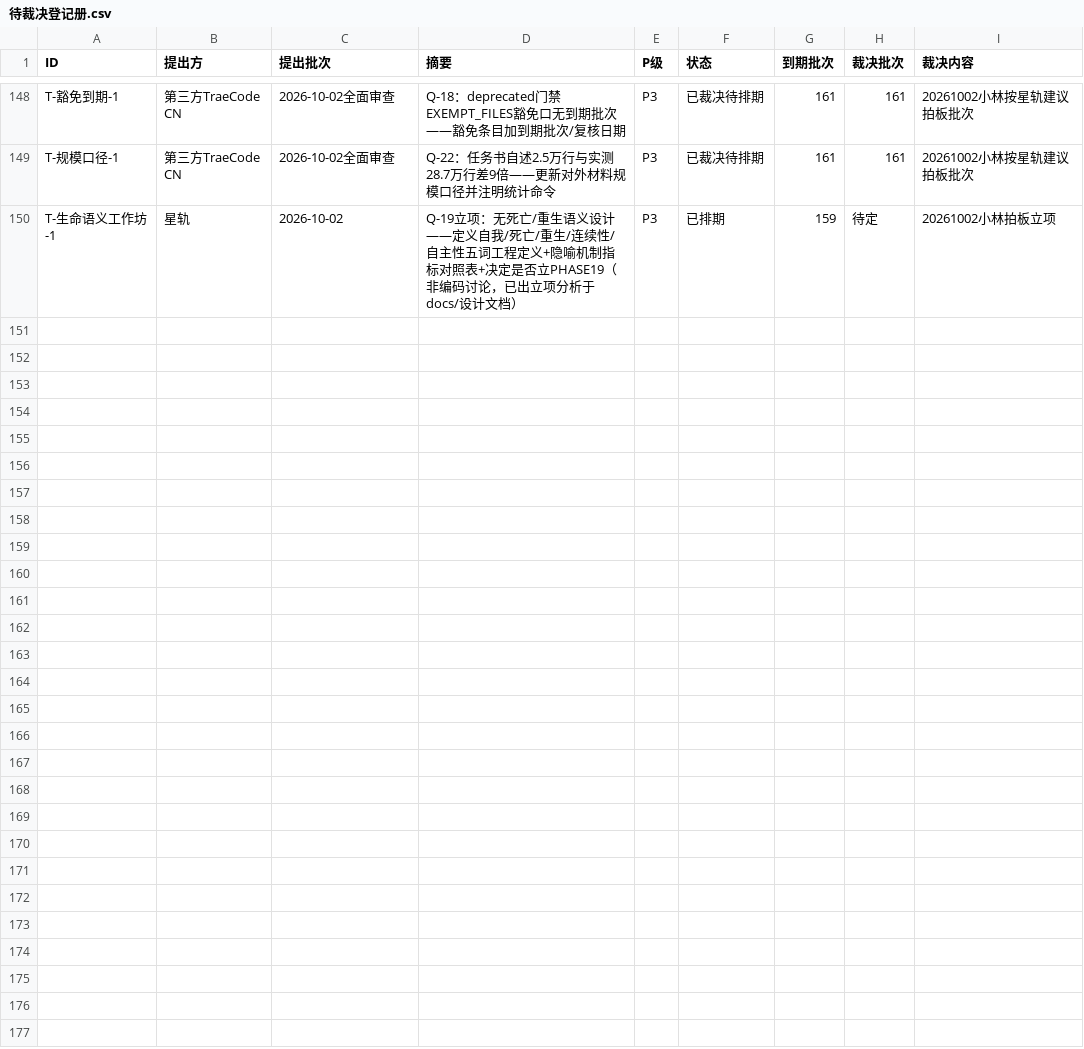
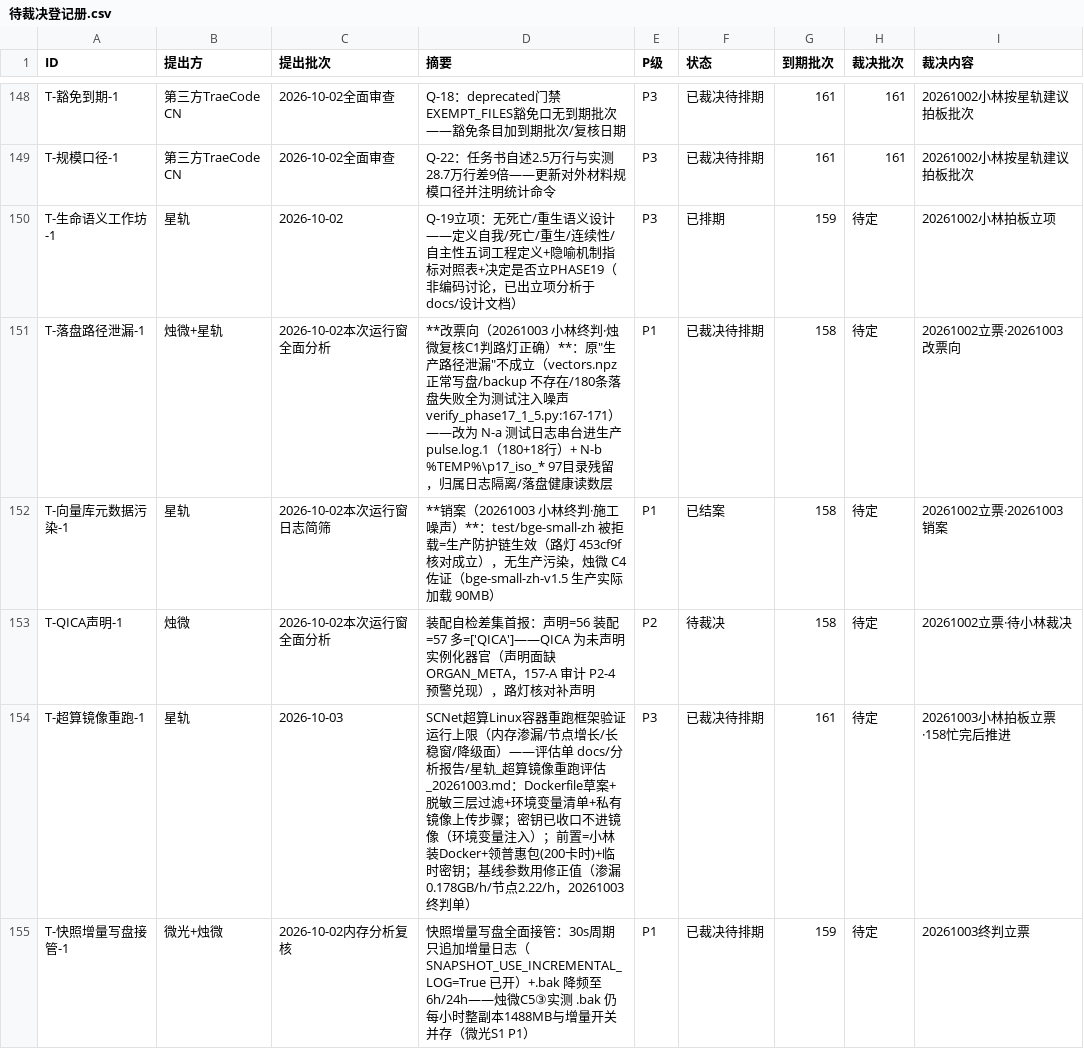
Before and after one commit to 825980399/tongtong-pulse-v9, a CSV file: docs/台账/待裁决登记册.csv, drawn as a sheet; only a part is shown, gaps mark what is left out; the diff covers the shown part only.

Commit message:
[星轨·20261003] 收口：微光内存复核终判单+超算镜像重跑评估+登记册改票立票+总账同步+工作流程规范(Space Bunny替补)

```diff
--- a/docs/台账/待裁决登记册.csv
+++ b/docs/台账/待裁决登记册.csv
@@ -150 +150,6 @@ T-规模口径-1,第三方TraeCode CN,2026-10-02全面审查,Q-22：任务书自
 T-生命语义工作坊-1,星轨,2026-10-02,Q-19立项：无死亡/重生语义设计——定义自我/死亡/重生/连续性/自主性五词工程定义+隐喻机制指标对照表+决定是否立PHASE19（非编码讨论，已出立项分析于docs/设计文档）,P3,已排期,159,待定,20261002小林拍板立项
+T-落盘路径泄漏-1,烛微+星轨,2026-10-02本次运行窗全面分析,**改票向（20261003 小林终判·烛微复核C1判路灯正确）**：原"生产路径泄漏"不成立（vectors.npz 正常写盘/backup 不存在/180条落盘失败全为测试注入噪声 verify_phase17_1_5.py:167-171）——改为 N-a 测试日志串台进生产 pulse.log.1（180+18行）+ N-b %TEMP%\p17_iso_* 97目录残留，归属日志隔离/落盘健康读数层,P1,已裁决待排期,158,待定,20261002立票·20261003改票向
+T-向量库元数据污染-1,星轨,2026-10-02本次运行窗日志简筛,**销案（20261003 小林终判·施工噪声）**：test/bge-small-zh 被拒载=生产防护链生效（路灯 453cf9f 核对成立），无生产污染，烛微 C4 佐证（bge-small-zh-v1.5 生产实际加载 90MB）,P1,已结案,158,待定,20261002立票·20261003销案
+T-QICA声明-1,烛微,2026-10-02本次运行窗全面分析,装配自检差集首报：声明=56 装配=57 多=['QICA']——QICA 为未声明实例化器官（声明面缺 ORGAN_META，157-A 审计 P2-4 预警兑现），路灯核对补声明,P2,待裁决,158,待定,20261002立票·待小林裁决
+T-超算镜像重跑-1,星轨,2026-10-03,SCNet超算Linux容器重跑框架验证运行上限（内存渗漏/节点增长/长稳窗/降级面）——评估单 docs/分析报告/星轨_超算镜像重跑评估_20261003.md：Dockerfile草案+脱敏三层过滤+环境变量清单+私有镜像上传步骤；密钥已收口不进镜像（环境变量注入）；前置=小林装Docker+领普惠包(200卡时)+临时密钥；基线参数用修正值（渗漏0.178GB/h/节点2.22/h，20261003终判单）,P3,已裁决待排期,161,待定,20261003小林拍板立票·158忙完后推进
+T-快照增量写盘接管-1,微光+烛微,2026-10-02内存分析复核,快照增量写盘全面接管：30s周期只追加增量日志（SNAPSHOT_USE_INCREMENTAL_LOG=True 已开）+.bak 降频至6h/24h——烛微C5③实测 .bak 仍每小时整副本1488MB与增量开关并存（微光S1 P1）,P1,已裁决待排期,159,待定,20261003终判立票
```
Also changed, not shown: 4 added rows and 5 edited cells elsewhere in this file, 4 other files.
